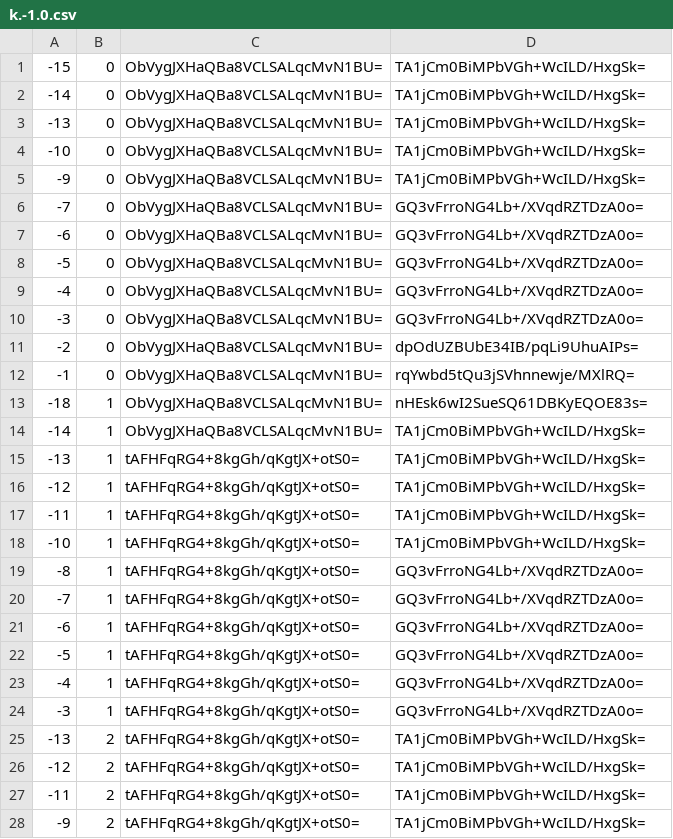
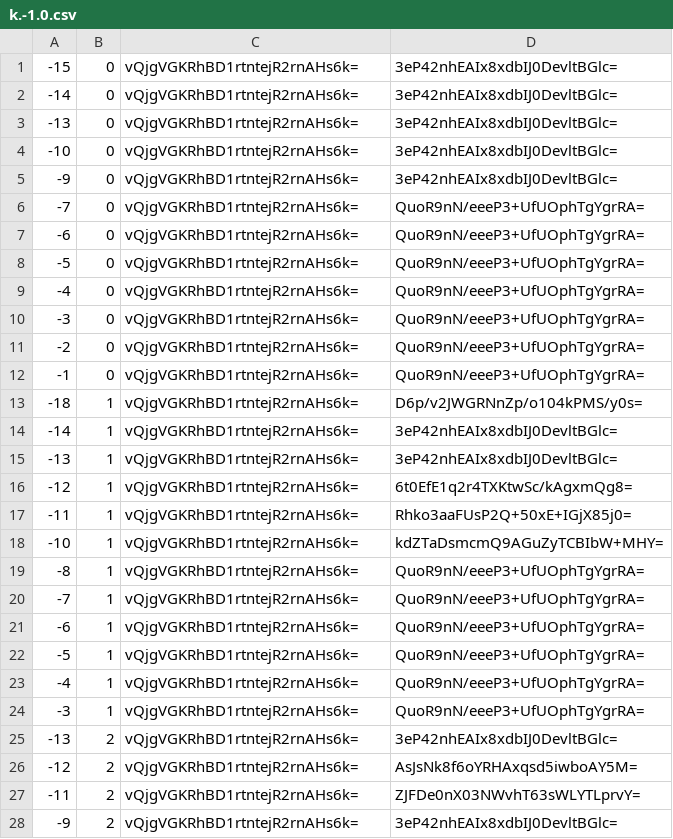
Before and after one commit to counterfitninja/chilled-end, a CSV file: tiles/zoom.-1/metadata/k.-1.0.csv, drawn as a sheet; only a part is shown; the diff covers the shown part only.

```diff
--- a/tiles/zoom.-1/metadata/k.-1.0.csv
+++ b/tiles/zoom.-1/metadata/k.-1.0.csv
@@ -1,28 +1,28 @@
--15,0,ObVygJXHaQBa8VCLSALqcMvN1BU=,TA1jCm0BiMPbVGh+WcILD/HxgSk=
--14,0,ObVygJXHaQBa8VCLSALqcMvN1BU=,TA1jCm0BiMPbVGh+WcILD/HxgSk=
--13,0,ObVygJXHaQBa8VCLSALqcMvN1BU=,TA1jCm0BiMPbVGh+WcILD/HxgSk=
--10,0,ObVygJXHaQBa8VCLSALqcMvN1BU=,TA1jCm0BiMPbVGh+WcILD/HxgSk=
--9,0,ObVygJXHaQBa8VCLSALqcMvN1BU=,TA1jCm0BiMPbVGh+WcILD/HxgSk=
--7,0,ObVygJXHaQBa8VCLSALqcMvN1BU=,GQ3vFrroNG4Lb+/XVqdRZTDzA0o=
--6,0,ObVygJXHaQBa8VCLSALqcMvN1BU=,GQ3vFrroNG4Lb+/XVqdRZTDzA0o=
--5,0,ObVygJXHaQBa8VCLSALqcMvN1BU=,GQ3vFrroNG4Lb+/XVqdRZTDzA0o=
--4,0,ObVygJXHaQBa8VCLSALqcMvN1BU=,GQ3vFrroNG4Lb+/XVqdRZTDzA0o=
--3,0,ObVygJXHaQBa8VCLSALqcMvN1BU=,GQ3vFrroNG4Lb+/XVqdRZTDzA0o=
--2,0,ObVygJXHaQBa8VCLSALqcMvN1BU=,dpOdUZBUbE34IB/pqLi9UhuAIPs=
--1,0,ObVygJXHaQBa8VCLSALqcMvN1BU=,rqYwbd5tQu3jSVhnnewje/MXlRQ=
--18,1,ObVygJXHaQBa8VCLSALqcMvN1BU=,nHEsk6wI2SueSQ61DBKyEQOE83s=
--14,1,ObVygJXHaQBa8VCLSALqcMvN1BU=,TA1jCm0BiMPbVGh+WcILD/HxgSk=
--13,1,tAFHFqRG4+8kgGh/qKgtJX+otS0=,TA1jCm0BiMPbVGh+WcILD/HxgSk=
--12,1,tAFHFqRG4+8kgGh/qKgtJX+otS0=,TA1jCm0BiMPbVGh+WcILD/HxgSk=
--11,1,tAFHFqRG4+8kgGh/qKgtJX+otS0=,TA1jCm0BiMPbVGh+WcILD/HxgSk=
--10,1,tAFHFqRG4+8kgGh/qKgtJX+otS0=,TA1jCm0BiMPbVGh+WcILD/HxgSk=
--8,1,tAFHFqRG4+8kgGh/qKgtJX+otS0=,GQ3vFrroNG4Lb+/XVqdRZTDzA0o=
--7,1,tAFHFqRG4+8kgGh/qKgtJX+otS0=,GQ3vFrroNG4Lb+/XVqdRZTDzA0o=
--6,1,tAFHFqRG4+8kgGh/qKgtJX+otS0=,GQ3vFrroNG4Lb+/XVqdRZTDzA0o=
--5,1,tAFHFqRG4+8kgGh/qKgtJX+otS0=,GQ3vFrroNG4Lb+/XVqdRZTDzA0o=
--4,1,tAFHFqRG4+8kgGh/qKgtJX+otS0=,GQ3vFrroNG4Lb+/XVqdRZTDzA0o=
--3,1,tAFHFqRG4+8kgGh/qKgtJX+otS0=,GQ3vFrroNG4Lb+/XVqdRZTDzA0o=
--13,2,tAFHFqRG4+8kgGh/qKgtJX+otS0=,TA1jCm0BiMPbVGh+WcILD/HxgSk=
--12,2,tAFHFqRG4+8kgGh/qKgtJX+otS0=,TA1jCm0BiMPbVGh+WcILD/HxgSk=
--11,2,tAFHFqRG4+8kgGh/qKgtJX+otS0=,TA1jCm0BiMPbVGh+WcILD/HxgSk=
--9,2,tAFHFqRG4+8kgGh/qKgtJX+otS0=,TA1jCm0BiMPbVGh+WcILD/HxgSk=
+-15,0,vQjgVGKRhBD1rtntejR2rnAHs6k=,3eP42nhEAIx8xdbIJ0DevltBGlc=
+-14,0,vQjgVGKRhBD1rtntejR2rnAHs6k=,3eP42nhEAIx8xdbIJ0DevltBGlc=
+-13,0,vQjgVGKRhBD1rtntejR2rnAHs6k=,3eP42nhEAIx8xdbIJ0DevltBGlc=
+-10,0,vQjgVGKRhBD1rtntejR2rnAHs6k=,3eP42nhEAIx8xdbIJ0DevltBGlc=
+-9,0,vQjgVGKRhBD1rtntejR2rnAHs6k=,3eP42nhEAIx8xdbIJ0DevltBGlc=
+-7,0,vQjgVGKRhBD1rtntejR2rnAHs6k=,QuoR9nN/eeeP3+UfUOphTgYgrRA=
+-6,0,vQjgVGKRhBD1rtntejR2rnAHs6k=,QuoR9nN/eeeP3+UfUOphTgYgrRA=
+-5,0,vQjgVGKRhBD1rtntejR2rnAHs6k=,QuoR9nN/eeeP3+UfUOphTgYgrRA=
+-4,0,vQjgVGKRhBD1rtntejR2rnAHs6k=,QuoR9nN/eeeP3+UfUOphTgYgrRA=
+-3,0,vQjgVGKRhBD1rtntejR2rnAHs6k=,QuoR9nN/eeeP3+UfUOphTgYgrRA=
+-2,0,vQjgVGKRhBD1rtntejR2rnAHs6k=,QuoR9nN/eeeP3+UfUOphTgYgrRA=
+-1,0,vQjgVGKRhBD1rtntejR2rnAHs6k=,QuoR9nN/eeeP3+UfUOphTgYgrRA=
+-18,1,vQjgVGKRhBD1rtntejR2rnAHs6k=,D6p/v2JWGRNnZp/o104kPMS/y0s=
+-14,1,vQjgVGKRhBD1rtntejR2rnAHs6k=,3eP42nhEAIx8xdbIJ0DevltBGlc=
+-13,1,vQjgVGKRhBD1rtntejR2rnAHs6k=,3eP42nhEAIx8xdbIJ0DevltBGlc=
+-12,1,vQjgVGKRhBD1rtntejR2rnAHs6k=,6t0EfE1q2r4TXKtwSc/kAgxmQg8=
+-11,1,vQjgVGKRhBD1rtntejR2rnAHs6k=,Rhko3aaFUsP2Q+50xE+IGjX85j0=
+-10,1,vQjgVGKRhBD1rtntejR2rnAHs6k=,kdZTaDsmcmQ9AGuZyTCBIbW+MHY=
+-8,1,vQjgVGKRhBD1rtntejR2rnAHs6k=,QuoR9nN/eeeP3+UfUOphTgYgrRA=
+-7,1,vQjgVGKRhBD1rtntejR2rnAHs6k=,QuoR9nN/eeeP3+UfUOphTgYgrRA=
+-6,1,vQjgVGKRhBD1rtntejR2rnAHs6k=,QuoR9nN/eeeP3+UfUOphTgYgrRA=
+-5,1,vQjgVGKRhBD1rtntejR2rnAHs6k=,QuoR9nN/eeeP3+UfUOphTgYgrRA=
+-4,1,vQjgVGKRhBD1rtntejR2rnAHs6k=,QuoR9nN/eeeP3+UfUOphTgYgrRA=
+-3,1,vQjgVGKRhBD1rtntejR2rnAHs6k=,QuoR9nN/eeeP3+UfUOphTgYgrRA=
+-13,2,vQjgVGKRhBD1rtntejR2rnAHs6k=,3eP42nhEAIx8xdbIJ0DevltBGlc=
+-12,2,vQjgVGKRhBD1rtntejR2rnAHs6k=,AsJsNk8f6oYRHAxqsd5iwboAY5M=
+-11,2,vQjgVGKRhBD1rtntejR2rnAHs6k=,ZJFDe0nX03NWvhT63sWLYTLprvY=
+-9,2,vQjgVGKRhBD1rtntejR2rnAHs6k=,3eP42nhEAIx8xdbIJ0DevltBGlc=
```
Also changed, not shown: 70 edited cells elsewhere in this file, tiles/zoom.-1/metadata/k.-1.-1.csv, tiles/zoom.-1/metadata/k.0.-1.csv, 32 other files.
